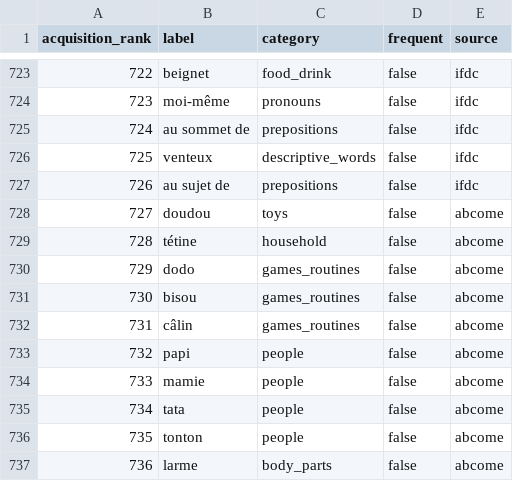
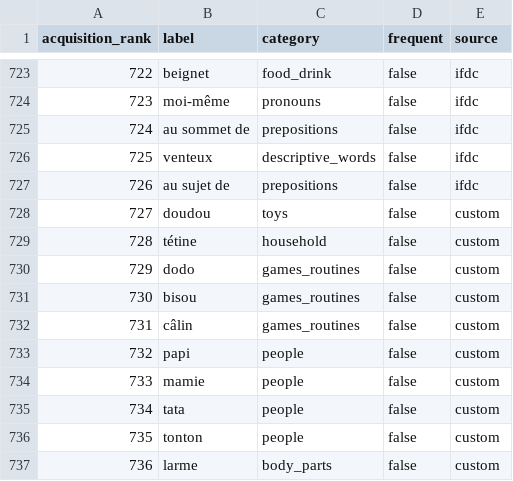
Before and after one commit to ThomasHtn/abcome, a CSV file: docs/dictionary/dictionary.csv, drawn as a sheet; only a part is shown, gaps mark what is left out.

```diff
--- a/docs/dictionary/dictionary.csv
+++ b/docs/dictionary/dictionary.csv
@@ -727,11 +727,11 @@ acquisition_rank,label,category,frequent,source
 726,au sujet de,prepositions,false,ifdc
-727,doudou,toys,false,abcome
-728,tétine,household,false,abcome
-729,dodo,games_routines,false,abcome
-730,bisou,games_routines,false,abcome
-731,câlin,games_routines,false,abcome
-732,papi,people,false,abcome
-733,mamie,people,false,abcome
-734,tata,people,false,abcome
-735,tonton,people,false,abcome
-736,larme,body_parts,false,abcome
+727,doudou,toys,false,custom
+728,tétine,household,false,custom
+729,dodo,games_routines,false,custom
+730,bisou,games_routines,false,custom
+731,câlin,games_routines,false,custom
+732,papi,people,false,custom
+733,mamie,people,false,custom
+734,tata,people,false,custom
+735,tonton,people,false,custom
+736,larme,body_parts,false,custom
```
Also changed, not shown: 9 other files.
